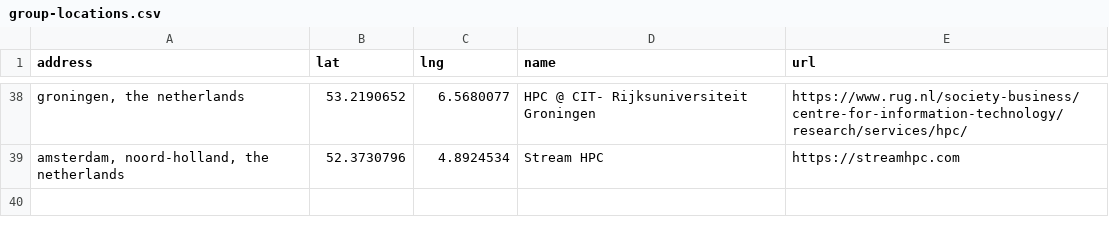
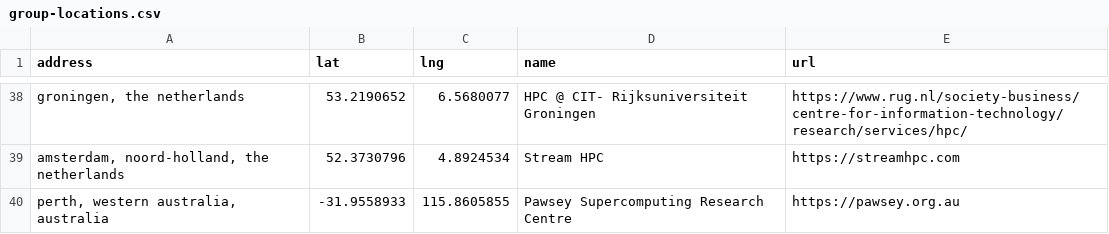
Before and after one commit to hpc-social/map, a CSV file: _data/group-locations.csv, drawn as a sheet; only a part is shown, gaps mark what is left out; the diff names each change by its address in the sheet, - before the commit and + after, or states it on an @@ line.

```diff
--- a/_data/group-locations.csv
+++ b/_data/group-locations.csv
+row 40: perth, western australia, australia | -31.9558933 | 115.8605855 | Pawsey Supercomputing Research Centre | https://pawsey.org.au
```
Also changed, not shown: _data/locations.csv.
